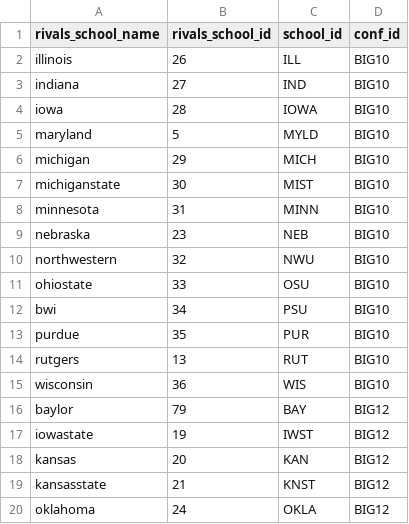
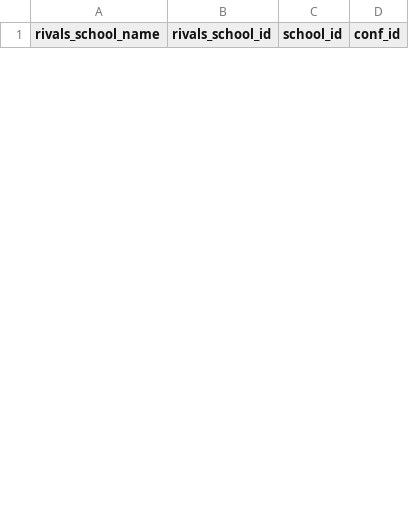
Before and after one commit to wrburgess/recruit-collector, a CSV file: db/specific_schools.csv, drawn as a sheet; only a part is shown; the diff covers the shown part only.

```diff
--- a/db/specific_schools.csv
+++ b/db/specific_schools.csv
@@ -1,20 +1 @@
 rivals_school_name,rivals_school_id,school_id,conf_id
-illinois,26,ILL,BIG10
-indiana,27,IND,BIG10
-iowa,28,IOWA,BIG10
-maryland,5,MYLD,BIG10
-michigan,29,MICH,BIG10
-michiganstate,30,MIST,BIG10
-minnesota,31,MINN,BIG10
-nebraska,23,NEB,BIG10
-northwestern,32,NWU,BIG10
-ohiostate,33,OSU,BIG10
-bwi,34,PSU,BIG10
-purdue,35,PUR,BIG10
-rutgers,13,RUT,BIG10
-wisconsin,36,WIS,BIG10
-baylor,79,BAY,BIG12
-iowastate,19,IWST,BIG12
-kansas,20,KAN,BIG12
-kansasstate,21,KNST,BIG12
-oklahoma,24,OKLA,BIG12
```
Also changed, not shown: 8 added rows and 18 removed rows elsewhere in this file, db/school_codes.csv, db/schools.csv, 19 other files.
